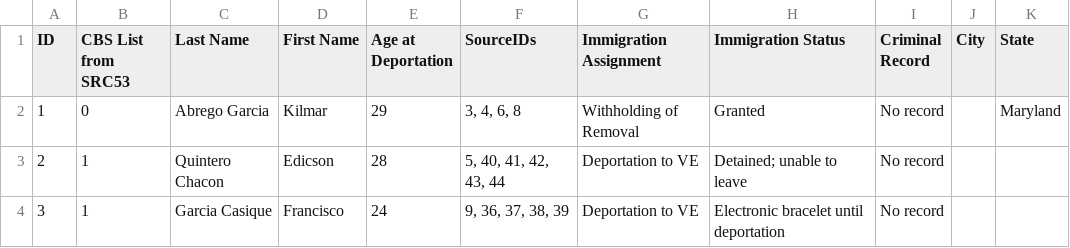
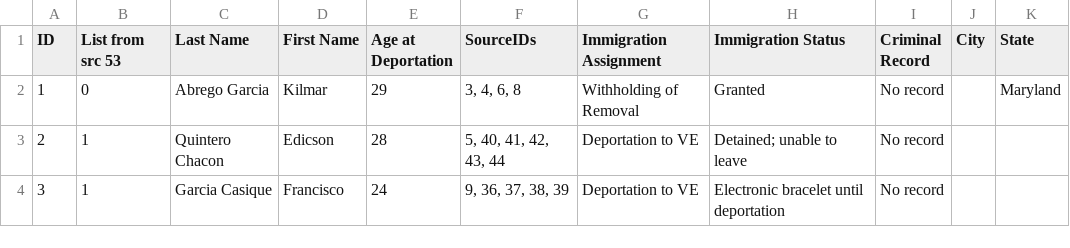
Before and after one commit to traveling-libr/bringThemBack, a CSV file: data/the_men.csv, drawn as a sheet; only a part is shown.

Commit message:
Add files via upload

```diff
--- a/data/the_men.csv
+++ b/data/the_men.csv
@@ -1,2 +1,2 @@
-ID,CBS List from SRC53,Last Name,First Name,Age at Deportation,SourceIDs,Immigration Assignment,Immigration Status,Criminal Record,City,State
+ID,List from src 53,Last Name,First Name,Age at Deportation,SourceIDs,Immigration Assignment,Immigration Status,Criminal Record,City,State
 1,0,Abrego Garcia,Kilmar,29,"3, 4, 6, 8",Withholding of Removal,Granted,No record,,Maryland
```
